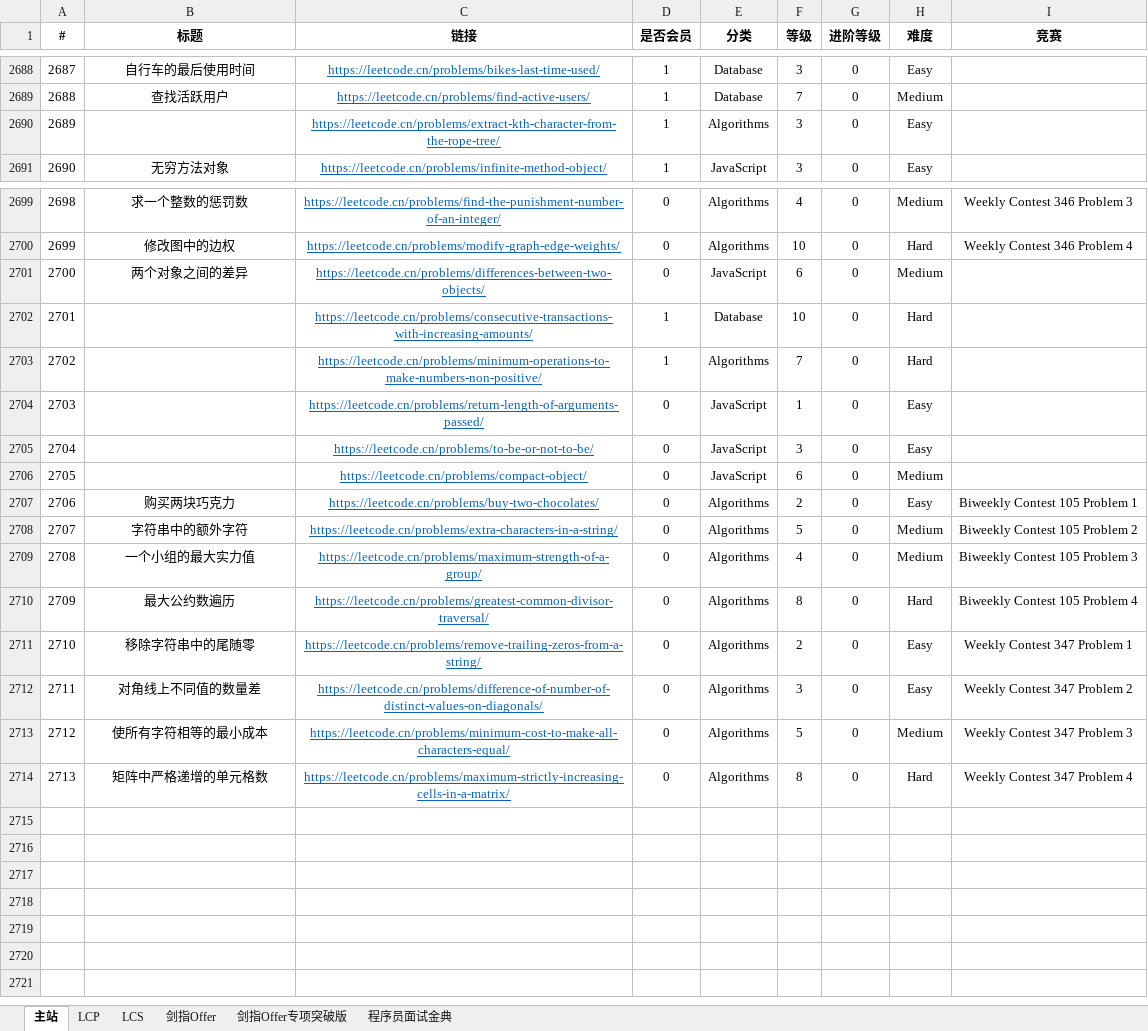
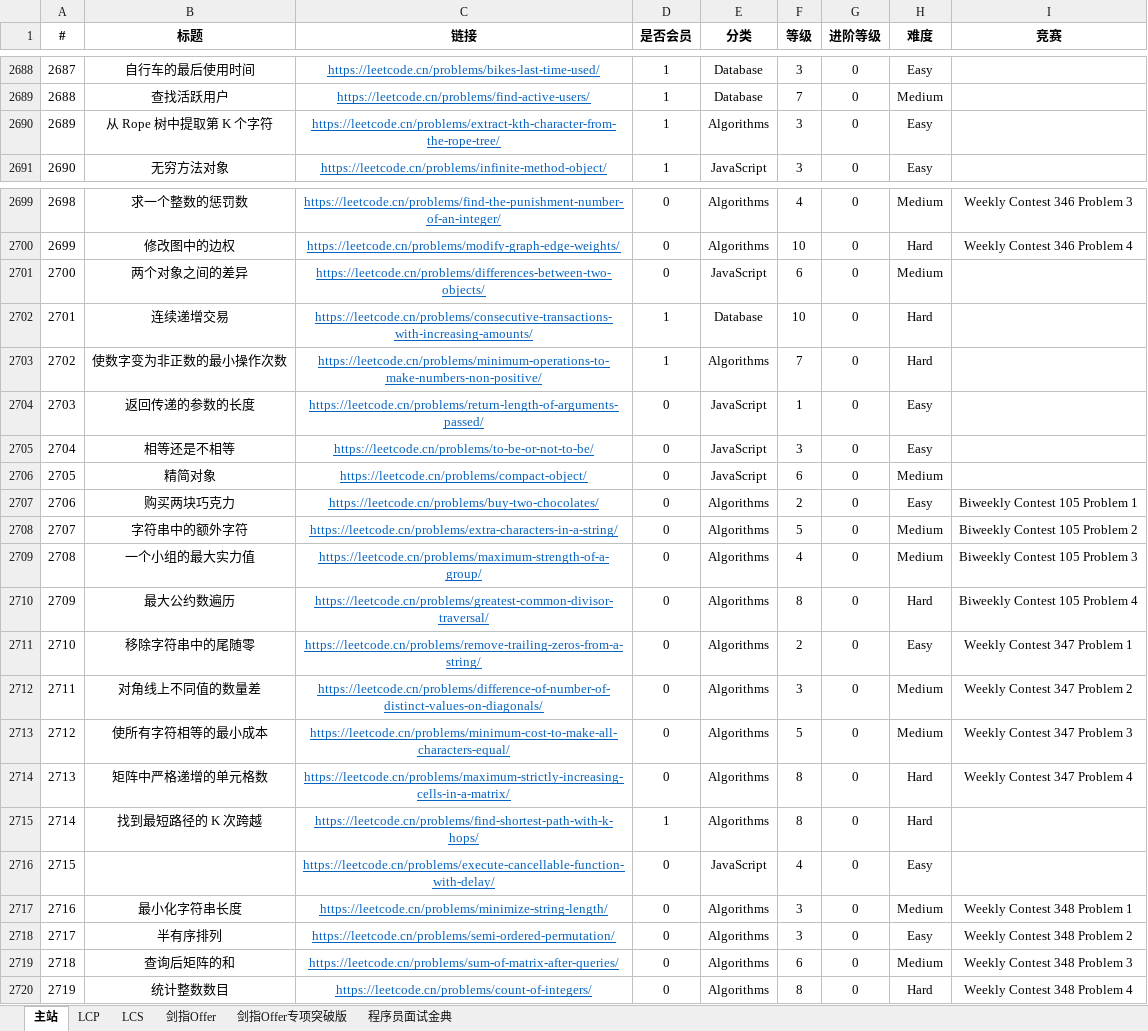
Before and after one commit to stormsunshine/LeetCode-Levels, an Excel workbook: LeetCode Levels.xlsx, sheet 主站, drawn as a sheet; only a part is shown, gaps mark what is left out; values as stored, in another font and other column widths than the file's, no borders; conditional formats not drawn; the diff names each change by its address in the sheet, - before the commit and + after, or states it on an @@ line.

Commit message:
Update levels

```diff
--- a/LeetCode Levels.xlsx (sheet 主站)
+++ b/LeetCode Levels.xlsx (sheet 主站)
-B2690 (标题): (empty)
+B2690 (标题): 从 Rope 树中提取第 K 个字符
-B2702 (标题): (empty)
+B2702 (标题): 连续递增交易
-B2703 (标题): (empty)
+B2703 (标题): 使数字变为非正数的最小操作次数
-B2704 (标题): (empty)
+B2704 (标题): 返回传递的参数的长度
-B2705 (标题): (empty)
+B2705 (标题): 相等还是不相等
-B2706 (标题): (empty)
+B2706 (标题): 精简对象
-H2712 (难度): Easy
+H2712 (难度): Medium
+row 2715: 2714 | 找到最短路径的 K 次跨越 | https://leetcode.cn/problems/find-shortest-path-with-k-hops/ | 1 | Algorithms | 8 | 0 | Hard
+row 2716: 2715 |  | https://leetcode.cn/problems/execute-cancellable-function-with-delay/ | 0 | JavaScript | 4 | 0 | Easy
+row 2717: 2716 | 最小化字符串长度 | https://leetcode.cn/problems/minimize-string-length/ | 0 | Algorithms | 3 | 0 | Medium | Weekly Contest 348 Problem 1
+row 2718: 2717 | 半有序排列 | https://leetcode.cn/problems/semi-ordered-permutation/ | 0 | Algorithms | 3 | 0 | Easy | Weekly Contest 348 Problem 2
+row 2719: 2718 | 查询后矩阵的和 | https://leetcode.cn/problems/sum-of-matrix-after-queries/ | 0 | Algorithms | 6 | 0 | Medium | Weekly Contest 348 Problem 3
+row 2720: 2719 | 统计整数数目 | https://leetcode.cn/problems/count-of-integers/ | 0 | Algorithms | 8 | 0 | Hard | Weekly Contest 348 Problem 4
```
